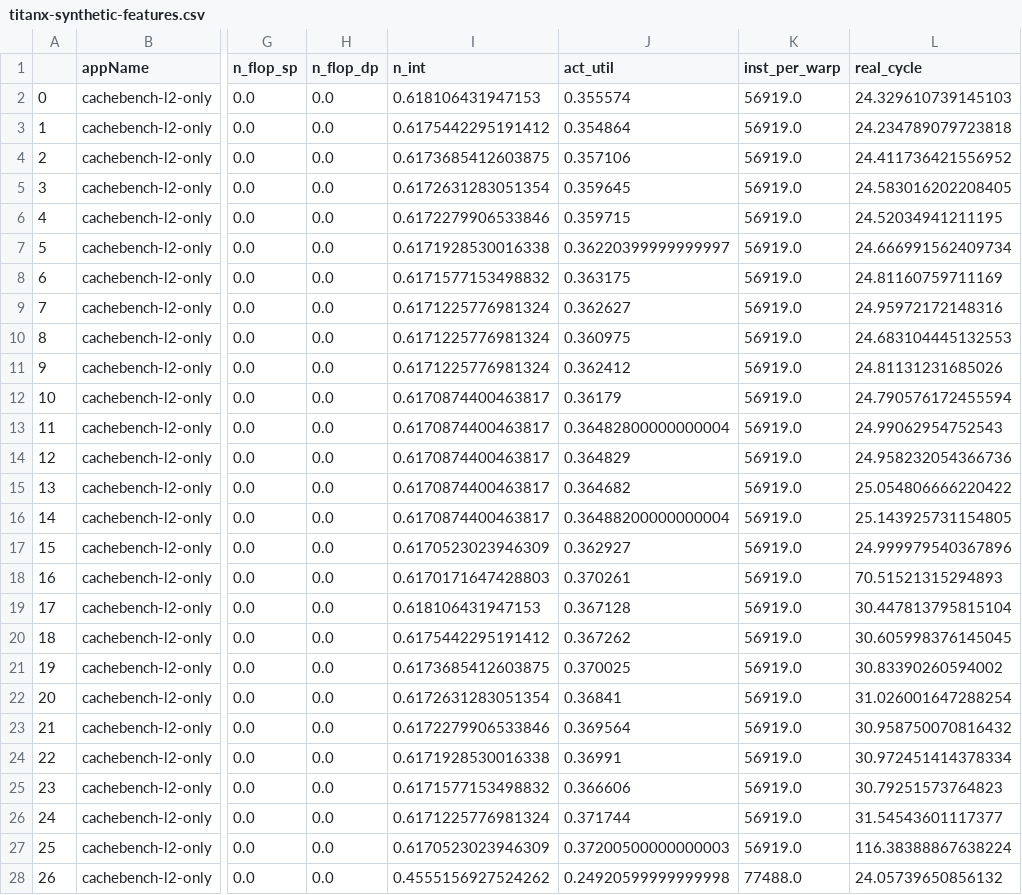
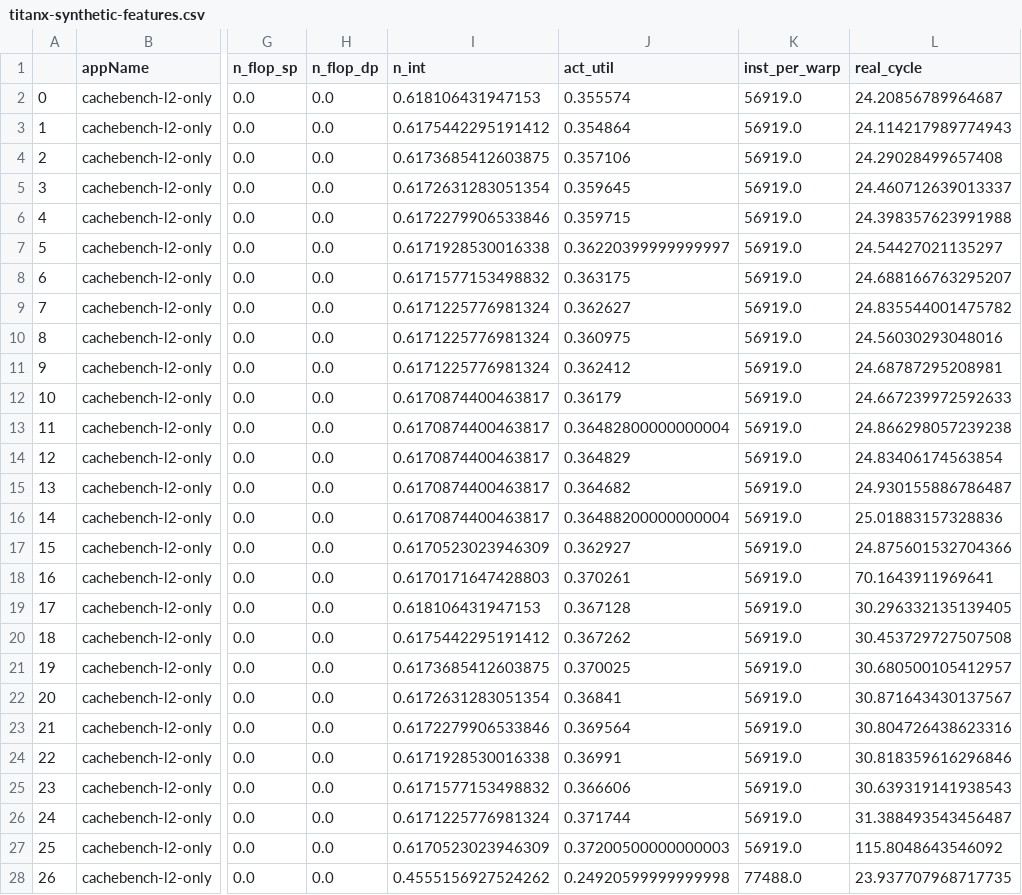
Before and after one commit to blackjack2015/NV-DVFS-Benchmark, a CSV file: csvs/titanx-synthetic-features.csv, drawn as a sheet; only a part is shown, gaps mark what is left out; the diff covers the shown part only; the diff names each change by its address in the sheet, - before the commit and + after, or states it on an @@ line.

```diff
--- a/csvs/titanx-synthetic-features.csv
+++ b/csvs/titanx-synthetic-features.csv
-L2 (real_cycle): 24.329610739145103
+L2 (real_cycle): 24.20856789964687
-L3 (real_cycle): 24.234789079723818
+L3 (real_cycle): 24.114217989774943
-L4 (real_cycle): 24.411736421556952
+L4 (real_cycle): 24.29028499657408
-L5 (real_cycle): 24.583016202208405
+L5 (real_cycle): 24.460712639013337
-L6 (real_cycle): 24.52034941211195
+L6 (real_cycle): 24.398357623991988
-L7 (real_cycle): 24.666991562409734
+L7 (real_cycle): 24.54427021135297
-L8 (real_cycle): 24.81160759711169
+L8 (real_cycle): 24.688166763295207
-L9 (real_cycle): 24.95972172148316
+L9 (real_cycle): 24.835544001475782
-L10 (real_cycle): 24.683104445132553
+L10 (real_cycle): 24.56030293048016
-L11 (real_cycle): 24.81131231685026
+L11 (real_cycle): 24.68787295208981
-L12 (real_cycle): 24.790576172455594
+L12 (real_cycle): 24.667239972592633
-L13 (real_cycle): 24.99062954752543
+L13 (real_cycle): 24.866298057239238
-L14 (real_cycle): 24.958232054366736
+L14 (real_cycle): 24.83406174563854
-L15 (real_cycle): 25.054806666220422
+L15 (real_cycle): 24.930155886786487
-L16 (real_cycle): 25.143925731154805
+L16 (real_cycle): 25.01883157328836
-L17 (real_cycle): 24.999979540367896
+L17 (real_cycle): 24.875601532704366
-L18 (real_cycle): 70.51521315294893
+L18 (real_cycle): 70.1643911969641
-L19 (real_cycle): 30.447813795815104
+L19 (real_cycle): 30.296332135139405
-L20 (real_cycle): 30.605998376145045
+L20 (real_cycle): 30.453729727507508
-L21 (real_cycle): 30.83390260594002
+L21 (real_cycle): 30.680500105412957
-L22 (real_cycle): 31.026001647288254
+L22 (real_cycle): 30.871643430137567
-L23 (real_cycle): 30.958750070816432
+L23 (real_cycle): 30.804726438623316
-L24 (real_cycle): 30.972451414378334
+L24 (real_cycle): 30.818359616296846
-L25 (real_cycle): 30.79251573764823
+L25 (real_cycle): 30.639319141938543
-L26 (real_cycle): 31.54543601117377
+L26 (real_cycle): 31.388493543456487
-L27 (real_cycle): 116.38388867638224
+L27 (real_cycle): 115.8048643546092
-L28 (real_cycle): 24.05739650856132
+L28 (real_cycle): 23.937707968717735
```
Also changed, not shown: 168 edited cells elsewhere in this file, csvs/titanx-real-features.csv, 6 other files.
